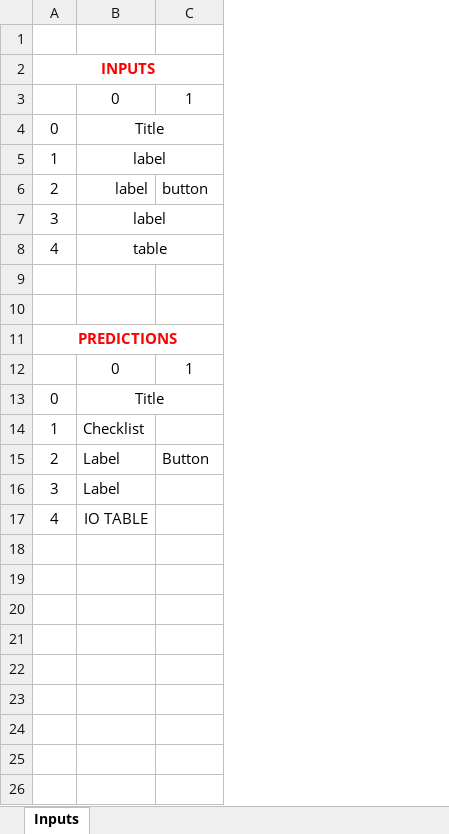
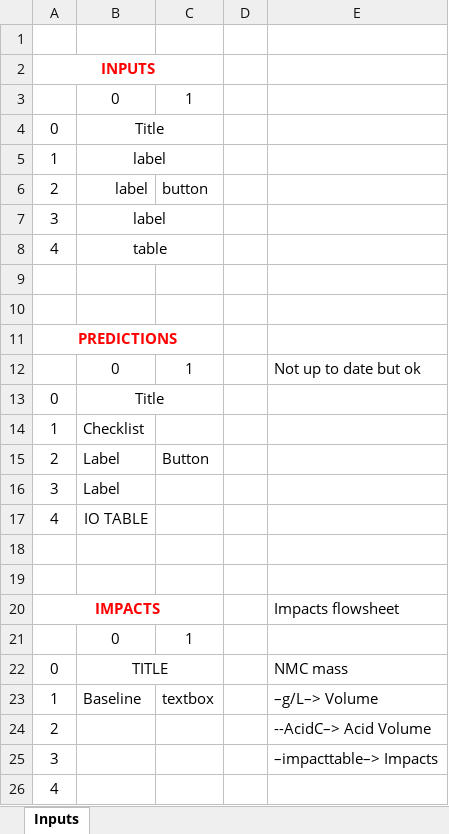
Before and after one commit to andrenog/LIB-Leaching-Toolkit, an Excel workbook: GUI_Plan.xlsx, sheet Inputs, drawn as a sheet; values as stored, in another font and other column widths than the file's, no borders; the diff names each change by its address in the sheet, - before the commit and + after, or states it on an @@ line.

Commit message:
Update GUI_Plan.xlsx

```diff
--- a/GUI_Plan.xlsx (sheet Inputs)
+++ b/GUI_Plan.xlsx (sheet Inputs)
+column D, empty
+column E, row 12: Not up to date but ok
+row 18: (empty)
+row 19: (empty)
+row 20: IMPACTS |  |  |  | Impacts flowsheet
+row 21:  | 0 | 1
+row 22: 0 | TITLE |  |  | NMC mass
+row 23: 1 | Baseline | textbox |  | –g/L–> Volume
+row 24: 2 |  |  |  | --AcidC–> Acid Volume
+row 25: 3 |  |  |  | –impacttable–> Impacts
+row 26: 4
```
